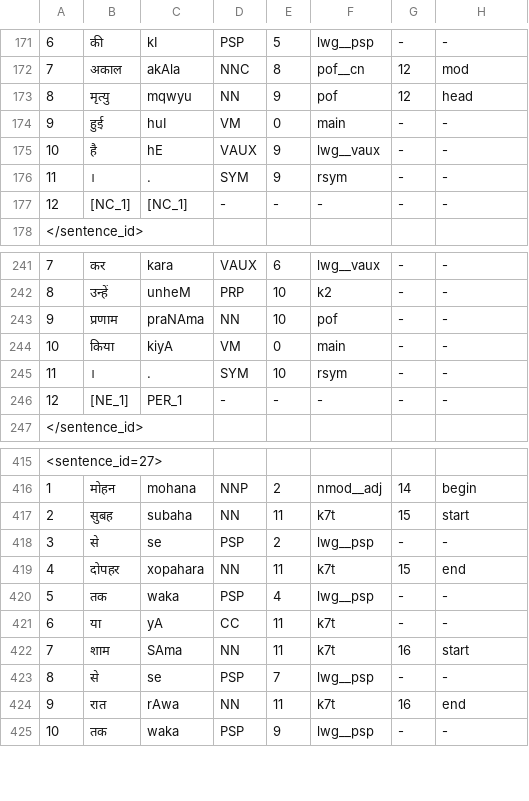
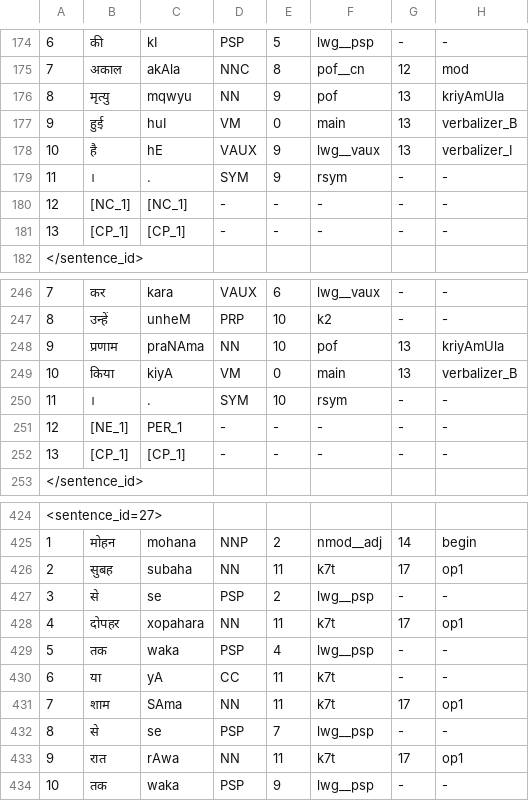
Before and after one commit to riyatomar/CxnTool, a TSV file: IO/cxn_tsv_out.tsv, drawn as a sheet; only a part is shown, gaps mark what is left out; the diff covers the shown part only.

```diff
--- a/IO/cxn_tsv_out.tsv
+++ b/IO/cxn_tsv_out.tsv
@@ -172,7 +175,8 @@
 7	अकाल	akAla	NNC	8	pof__cn	12	mod
-8	मृत्यु	mqwyu	NN	9	pof	12	head
-9	हुई	huI	VM	0	main	-	-
-10	है	hE	VAUX	9	lwg__vaux	-	-
+8	मृत्यु	mqwyu	NN	9	pof	13	kriyAmUla
+9	हुई	huI	VM	0	main	13	verbalizer_B
+10	है	hE	VAUX	9	lwg__vaux	13	verbalizer_I
 11	।	.	SYM	9	rsym	-	-
 12	[NC_1]	[NC_1]	-	-	-	-	-
+13	[CP_1]	[CP_1]	-	-	-	-	-
 </sentence_id>
@@ -242,6 +247,7 @@
 8	उन्हें	unheM	PRP	10	k2	-	-
-9	प्रणाम	praNAma	NN	10	pof	-	-
-10	किया	kiyA	VM	0	main	-	-
+9	प्रणाम	praNAma	NN	10	pof	13	kriyAmUla
+10	किया	kiyA	VM	0	main	13	verbalizer_B
 11	।	.	SYM	10	rsym	-	-
 12	[NE_1]	PER_1	-	-	-	-	-
+13	[CP_1]	[CP_1]	-	-	-	-	-
 </sentence_id>
@@ -416,10 +425,10 @@
 1	मोहन	mohana	NNP	2	nmod__adj	14	begin
-2	सुबह	subaha	NN	11	k7t	15	start
+2	सुबह	subaha	NN	11	k7t	17	op1
 3	से	se	PSP	2	lwg__psp	-	-
-4	दोपहर	xopahara	NN	11	k7t	15	end
+4	दोपहर	xopahara	NN	11	k7t	17	op1
 5	तक	waka	PSP	4	lwg__psp	-	-
 6	या	yA	CC	11	k7t	-	-
-7	शाम	SAma	NN	11	k7t	16	start
+7	शाम	SAma	NN	11	k7t	17	op1
 8	से	se	PSP	7	lwg__psp	-	-
-9	रात	rAwa	NN	11	k7t	16	end
+9	रात	rAwa	NN	11	k7t	17	op1
 10	तक	waka	PSP	9	lwg__psp	-	-
```
Also changed, not shown: 7 added rows and 63 edited cells elsewhere in this file, 2 other files.
